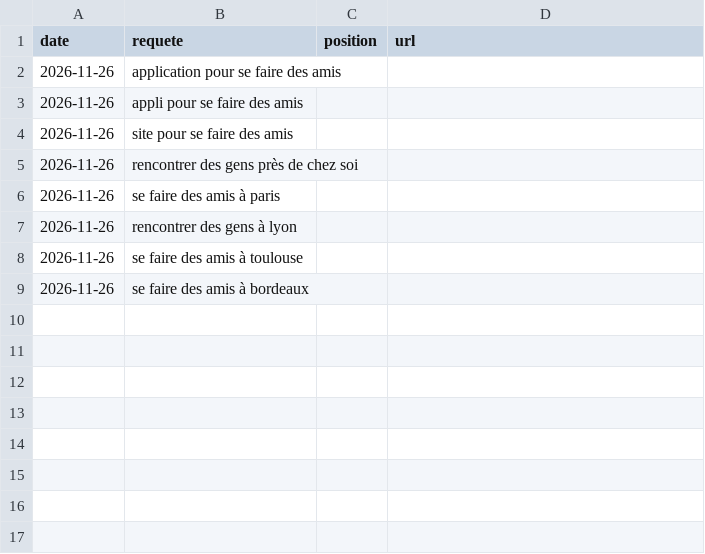
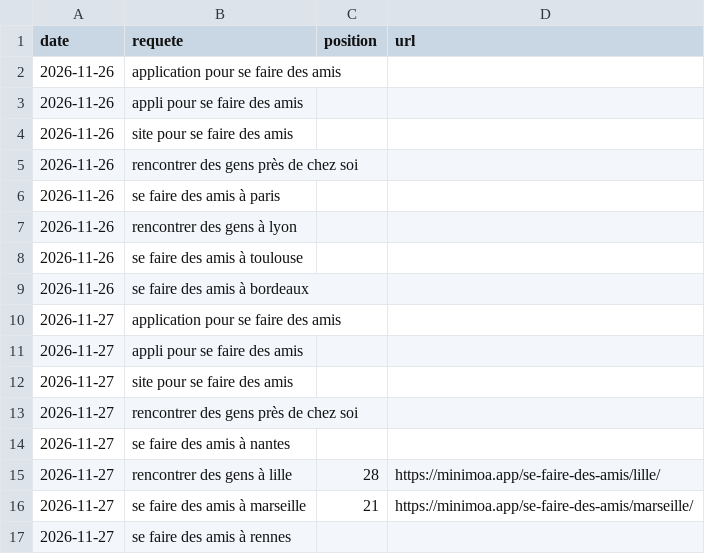
Before and after one commit to vlexendre/blowy, a CSV file: docs/seo/positions.csv, drawn as a sheet; the diff names each change by its address in the sheet, - before the commit and + after, or states it on an @@ line.

```diff
--- a/docs/seo/positions.csv
+++ b/docs/seo/positions.csv
+row 10: 2026-11-27 | application pour se faire des amis
+row 11: 2026-11-27 | appli pour se faire des amis
+row 12: 2026-11-27 | site pour se faire des amis
+row 13: 2026-11-27 | rencontrer des gens près de chez soi
+row 14: 2026-11-27 | se faire des amis à nantes
+row 15: 2026-11-27 | rencontrer des gens à lille | 28 | https://minimoa.app/se-faire-des-amis/lille/
+row 16: 2026-11-27 | se faire des amis à marseille | 21 | https://minimoa.app/se-faire-des-amis/marseille/
+row 17: 2026-11-27 | se faire des amis à rennes
```
Also changed, not shown: 9 other files.
